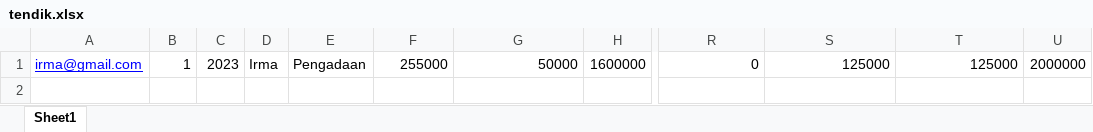
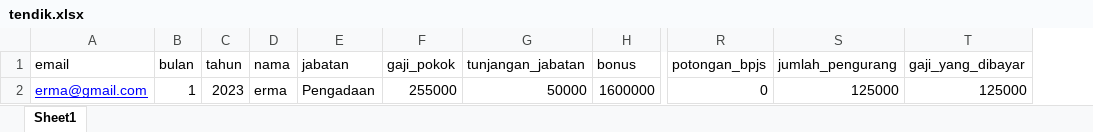
Before and after one commit to arinatas/slip_gaji, an Excel workbook: public/contoh-excel/tendik.xlsx, sheet Sheet1, drawn as a sheet; only a part is shown, gaps mark what is left out; values as stored, in another font and other column widths than the file's, no borders; removed rows and columns are numbered as before the commit, all else as after; rows hold the shown columns only; the diff names each change by its address in the sheet, - before the commit and + after, or states it on an @@ line.

Commit message:
import tendik & dosenlb

```diff
--- a/public/contoh-excel/tendik.xlsx (sheet Sheet1)
+++ b/public/contoh-excel/tendik.xlsx (sheet Sheet1)
-column A, row 1: irma@gmail.com
+column A, row 2: erma@gmail.com
-column D, row 1: Irma
+column D, row 2: erma
-column U, row 1: 2000000
+row 1: email | bulan | tahun | nama | jabatan | gaji_pokok | tunjangan_jabatan | bonus | potongan_bpjs | jumlah_pengurang | gaji_yang_dibayar
```
Also changed, not shown: public/contoh-excel/dosenlb.xlsx, 4 other files.
